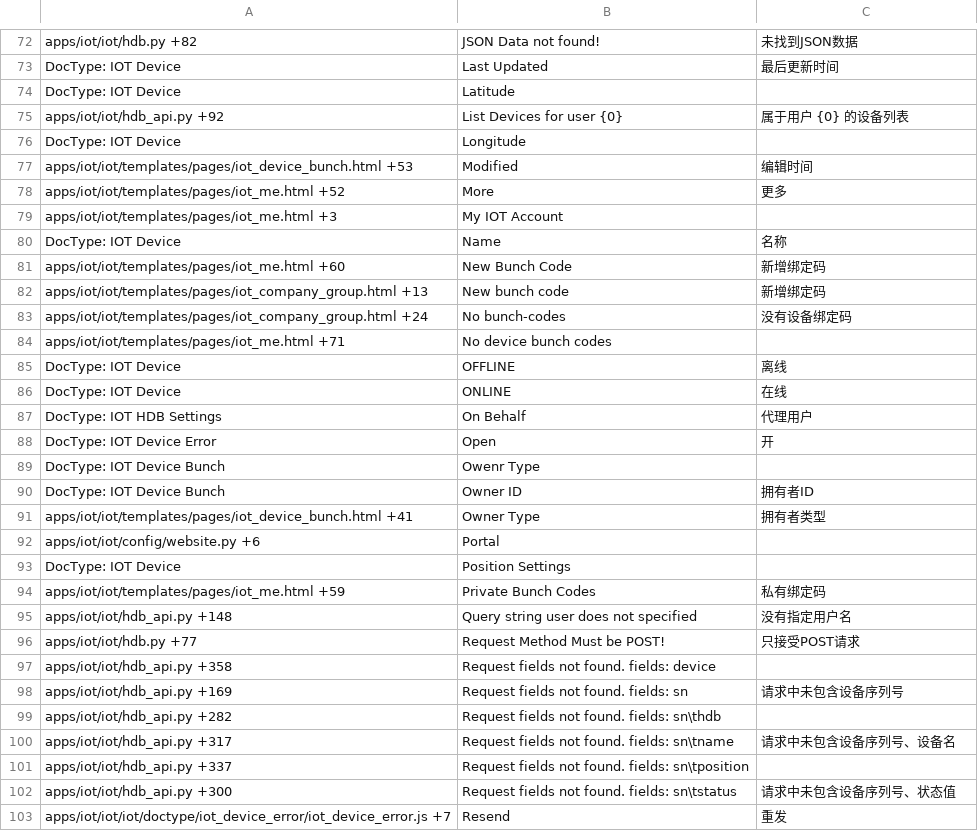
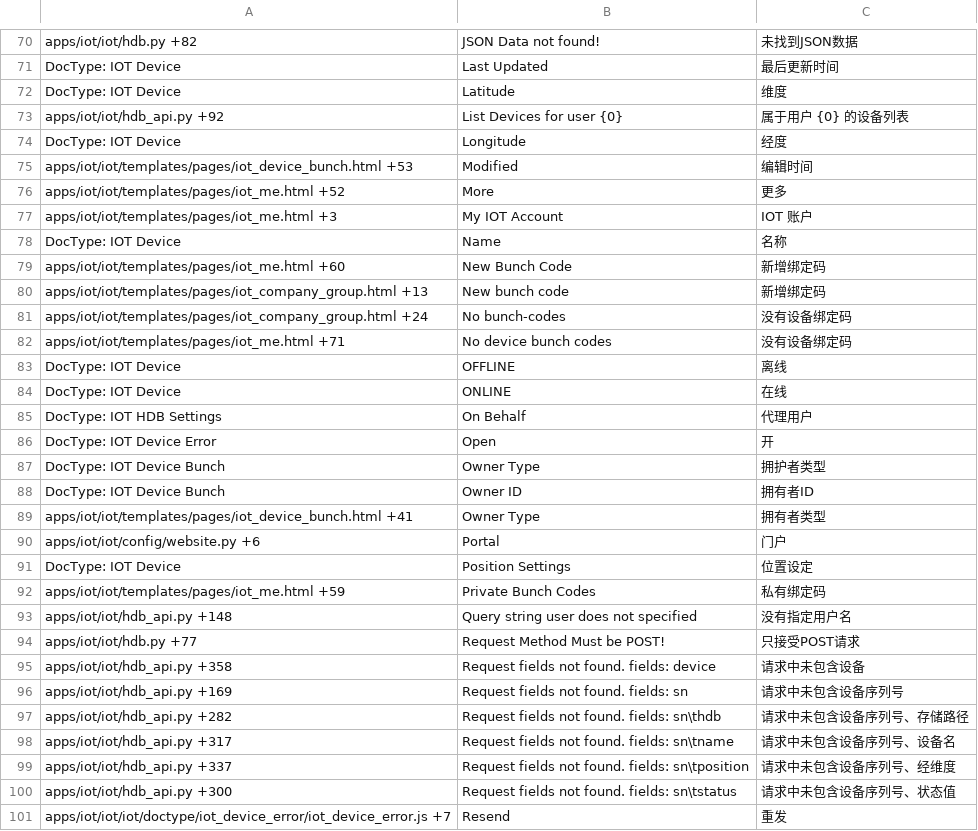
Before and after one commit to srdgame/frappe_iot, a CSV file: iot/translations/zh.csv, drawn as a sheet; only a part is shown, gaps mark what is left out; the diff covers the shown part only.

```diff
--- a/iot/translations/zh.csv
+++ b/iot/translations/zh.csv
@@ -73,8 +71,8 @@ apps/iot/iot/hdb.py +82,JSON Data not found!,未找到JSON数据
 DocType: IOT Device,Last Updated,最后更新时间
-DocType: IOT Device,Latitude,
+DocType: IOT Device,Latitude,维度
 apps/iot/iot/hdb_api.py +92,List Devices for user {0},属于用户 {0} 的设备列表
-DocType: IOT Device,Longitude,
+DocType: IOT Device,Longitude,经度
 apps/iot/iot/templates/pages/iot_device_bunch.html +53,Modified,编辑时间
 apps/iot/iot/templates/pages/iot_me.html +52,More,更多
-apps/iot/iot/templates/pages/iot_me.html +3,My IOT Account,
+apps/iot/iot/templates/pages/iot_me.html +3,My IOT Account,IOT 账户
 DocType: IOT Device,Name,名称
@@ -83,3 +81,3 @@ apps/iot/iot/templates/pages/iot_company_group.html +13,New bunch code,新增绑
 apps/iot/iot/templates/pages/iot_company_group.html +24,No bunch-codes,没有设备绑定码
-apps/iot/iot/templates/pages/iot_me.html +71,No device bunch codes,
+apps/iot/iot/templates/pages/iot_me.html +71,No device bunch codes,没有设备绑定码
 DocType: IOT Device,OFFLINE,离线
@@ -88,7 +86,7 @@ DocType: IOT HDB Settings,On Behalf,代理用户
 DocType: IOT Device Error,Open,开
-DocType: IOT Device Bunch,Owenr Type,
+DocType: IOT Device Bunch,Owner Type,拥护者类型
 DocType: IOT Device Bunch,Owner ID,拥有者ID
 apps/iot/iot/templates/pages/iot_device_bunch.html +41,Owner Type,拥有者类型
-apps/iot/iot/config/website.py +6,Portal,
-DocType: IOT Device,Position Settings,
+apps/iot/iot/config/website.py +6,Portal,门户
+DocType: IOT Device,Position Settings,位置设定
 apps/iot/iot/templates/pages/iot_me.html +59,Private Bunch Codes,私有绑定码
@@ -96,7 +94,7 @@ apps/iot/iot/hdb_api.py +148,Query string user does not specified,没有指定
 apps/iot/iot/hdb.py +77,Request Method Must be POST!,只接受POST请求
-apps/iot/iot/hdb_api.py +358,Request fields not found. fields: device,
+apps/iot/iot/hdb_api.py +358,Request fields not found. fields: device,请求中未包含设备
 apps/iot/iot/hdb_api.py +169,Request fields not found. fields: sn,请求中未包含设备序列号
-apps/iot/iot/hdb_api.py +282,Request fields not found. fields: sn\thdb,
+apps/iot/iot/hdb_api.py +282,Request fields not found. fields: sn\thdb,请求中未包含设备序列号、存储路径
 apps/iot/iot/hdb_api.py +317,Request fields not found. fields: sn\tname,请求中未包含设备序列号、设备名
-apps/iot/iot/hdb_api.py +337,Request fields not found. fields: sn\tposition,
+apps/iot/iot/hdb_api.py +337,Request fields not found. fields: sn\tposition,请求中未包含设备序列号、经维度
 apps/iot/iot/hdb_api.py +300,Request fields not found. fields: sn\tstatus,请求中未包含设备序列号、状态值
```
Also changed, not shown: 2 removed rows and 34 edited cells elsewhere in this file, 1 other file.
